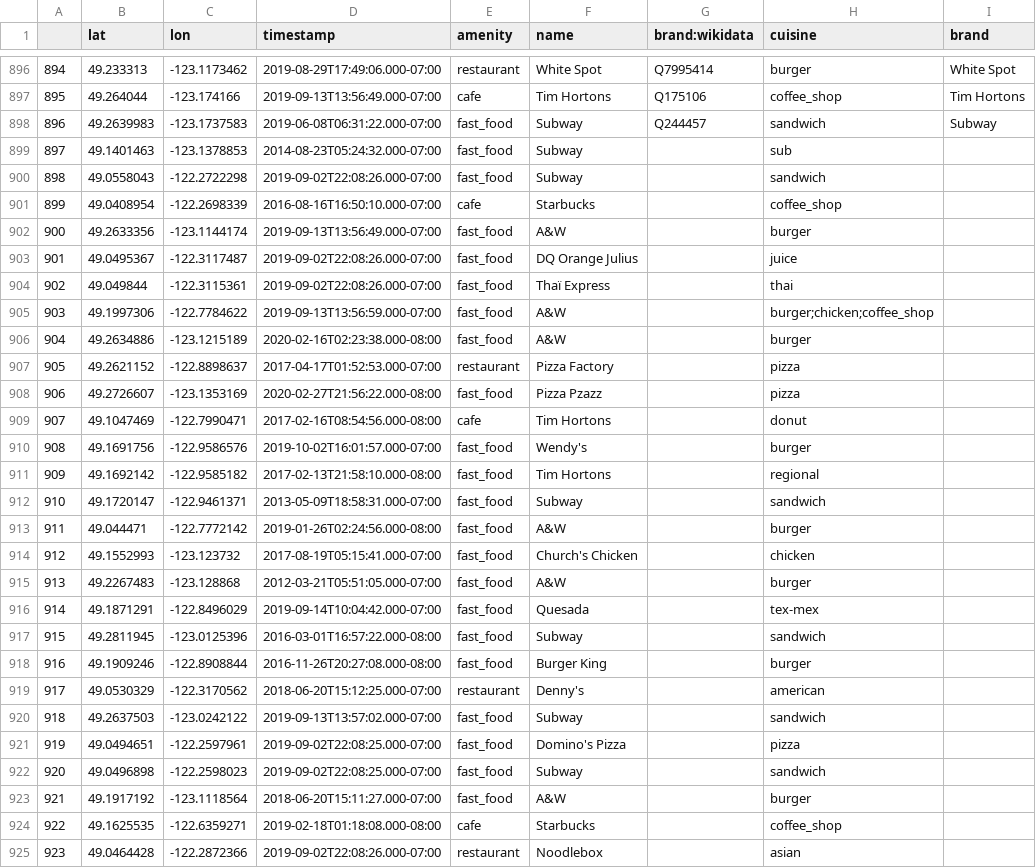
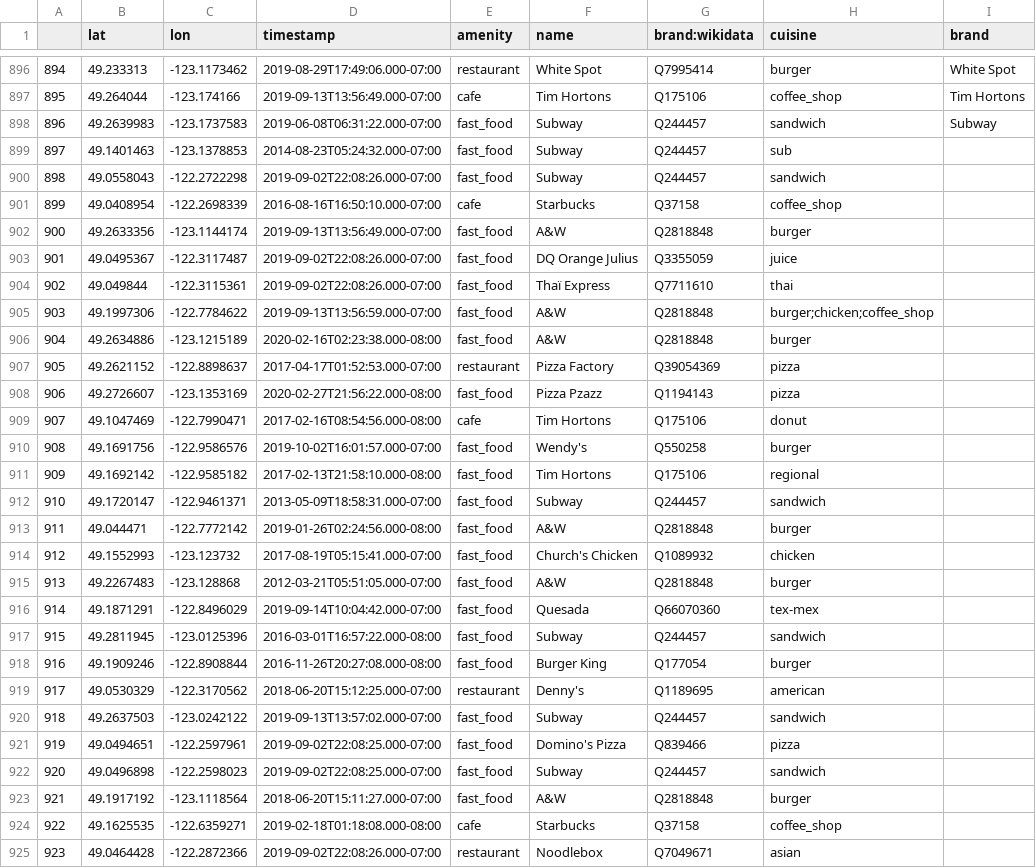
Before and after one commit to rkong04/OSM-Data-Analysis, a CSV file: chain_restaurants.csv, drawn as a sheet; only a part is shown, gaps mark what is left out; the diff covers the shown part only.

Commit message:
Added missing brand:wikidata into chains_from_indep dataframe

```diff
--- a/chain_restaurants.csv
+++ b/chain_restaurants.csv
@@ -898,28 +898,28 @@
 896,49.2639983,-123.1737583,2019-06-08T06:31:22.000-07:00,fast_food,Subway,Q244457,sandwich,Subway
-897,49.1401463,-123.1378853,2014-08-23T05:24:32.000-07:00,fast_food,Subway,,sub,
-898,49.0558043,-122.2722298,2019-09-02T22:08:26.000-07:00,fast_food,Subway,,sandwich,
-899,49.0408954,-122.2698339,2016-08-16T16:50:10.000-07:00,cafe,Starbucks,,coffee_shop,
-900,49.2633356,-123.1144174,2019-09-13T13:56:49.000-07:00,fast_food,A&W,,burger,
-901,49.0495367,-122.3117487,2019-09-02T22:08:26.000-07:00,fast_food,DQ Orange Julius,,juice,
-902,49.049844,-122.3115361,2019-09-02T22:08:26.000-07:00,fast_food,Thaï Express,,thai,
-903,49.1997306,-122.7784622,2019-09-13T13:56:59.000-07:00,fast_food,A&W,,burger;chicken;coffee_shop,
-904,49.2634886,-123.1215189,2020-02-16T02:23:38.000-08:00,fast_food,A&W,,burger,
-905,49.2621152,-122.8898637,2017-04-17T01:52:53.000-07:00,restaurant,Pizza Factory,,pizza,
-906,49.2726607,-123.1353169,2020-02-27T21:56:22.000-08:00,fast_food,Pizza Pzazz,,pizza,
-907,49.1047469,-122.7990471,2017-02-16T08:54:56.000-08:00,cafe,Tim Hortons,,donut,
-908,49.1691756,-122.9586576,2019-10-02T16:01:57.000-07:00,fast_food,Wendy's,,burger,
-909,49.1692142,-122.9585182,2017-02-13T21:58:10.000-08:00,fast_food,Tim Hortons,,regional,
-910,49.1720147,-122.9461371,2013-05-09T18:58:31.000-07:00,fast_food,Subway,,sandwich,
-911,49.044471,-122.7772142,2019-01-26T02:24:56.000-08:00,fast_food,A&W,,burger,
-912,49.1552993,-123.123732,2017-08-19T05:15:41.000-07:00,fast_food,Church's Chicken,,chicken,
-913,49.2267483,-123.128868,2012-03-21T05:51:05.000-07:00,fast_food,A&W,,burger,
-914,49.1871291,-122.8496029,2019-09-14T10:04:42.000-07:00,fast_food,Quesada,,tex-mex,
-915,49.2811945,-123.0125396,2016-03-01T16:57:22.000-08:00,fast_food,Subway,,sandwich,
-916,49.1909246,-122.8908844,2016-11-26T20:27:08.000-08:00,fast_food,Burger King,,burger,
-917,49.0530329,-122.3170562,2018-06-20T15:12:25.000-07:00,restaurant,Denny's,,american,
-918,49.2637503,-123.0242122,2019-09-13T13:57:02.000-07:00,fast_food,Subway,,sandwich,
-919,49.0494651,-122.2597961,2019-09-02T22:08:25.000-07:00,fast_food,Domino's Pizza,,pizza,
-920,49.0496898,-122.2598023,2019-09-02T22:08:25.000-07:00,fast_food,Subway,,sandwich,
-921,49.1917192,-123.1118564,2018-06-20T15:11:27.000-07:00,fast_food,A&W,,burger,
-922,49.1625535,-122.6359271,2019-02-18T01:18:08.000-08:00,cafe,Starbucks,,coffee_shop,
-923,49.0464428,-122.2872366,2019-09-02T22:08:26.000-07:00,restaurant,Noodlebox,,asian,
+897,49.1401463,-123.1378853,2014-08-23T05:24:32.000-07:00,fast_food,Subway,Q244457,sub,
+898,49.0558043,-122.2722298,2019-09-02T22:08:26.000-07:00,fast_food,Subway,Q244457,sandwich,
+899,49.0408954,-122.2698339,2016-08-16T16:50:10.000-07:00,cafe,Starbucks,Q37158,coffee_shop,
+900,49.2633356,-123.1144174,2019-09-13T13:56:49.000-07:00,fast_food,A&W,Q2818848,burger,
+901,49.0495367,-122.3117487,2019-09-02T22:08:26.000-07:00,fast_food,DQ Orange Julius,Q3355059,juice,
+902,49.049844,-122.3115361,2019-09-02T22:08:26.000-07:00,fast_food,Thaï Express,Q7711610,thai,
+903,49.1997306,-122.7784622,2019-09-13T13:56:59.000-07:00,fast_food,A&W,Q2818848,burger;chicken;coffee_shop,
+904,49.2634886,-123.1215189,2020-02-16T02:23:38.000-08:00,fast_food,A&W,Q2818848,burger,
+905,49.2621152,-122.8898637,2017-04-17T01:52:53.000-07:00,restaurant,Pizza Factory,Q39054369,pizza,
+906,49.2726607,-123.1353169,2020-02-27T21:56:22.000-08:00,fast_food,Pizza Pzazz,Q1194143,pizza,
+907,49.1047469,-122.7990471,2017-02-16T08:54:56.000-08:00,cafe,Tim Hortons,Q175106,donut,
+908,49.1691756,-122.9586576,2019-10-02T16:01:57.000-07:00,fast_food,Wendy's,Q550258,burger,
+909,49.1692142,-122.9585182,2017-02-13T21:58:10.000-08:00,fast_food,Tim Hortons,Q175106,regional,
+910,49.1720147,-122.9461371,2013-05-09T18:58:31.000-07:00,fast_food,Subway,Q244457,sandwich,
+911,49.044471,-122.7772142,2019-01-26T02:24:56.000-08:00,fast_food,A&W,Q2818848,burger,
+912,49.1552993,-123.123732,2017-08-19T05:15:41.000-07:00,fast_food,Church's Chicken,Q1089932,chicken,
+913,49.2267483,-123.128868,2012-03-21T05:51:05.000-07:00,fast_food,A&W,Q2818848,burger,
+914,49.1871291,-122.8496029,2019-09-14T10:04:42.000-07:00,fast_food,Quesada,Q66070360,tex-mex,
+915,49.2811945,-123.0125396,2016-03-01T16:57:22.000-08:00,fast_food,Subway,Q244457,sandwich,
+916,49.1909246,-122.8908844,2016-11-26T20:27:08.000-08:00,fast_food,Burger King,Q177054,burger,
+917,49.0530329,-122.3170562,2018-06-20T15:12:25.000-07:00,restaurant,Denny's,Q1189695,american,
+918,49.2637503,-123.0242122,2019-09-13T13:57:02.000-07:00,fast_food,Subway,Q244457,sandwich,
+919,49.0494651,-122.2597961,2019-09-02T22:08:25.000-07:00,fast_food,Domino's Pizza,Q839466,pizza,
+920,49.0496898,-122.2598023,2019-09-02T22:08:25.000-07:00,fast_food,Subway,Q244457,sandwich,
+921,49.1917192,-123.1118564,2018-06-20T15:11:27.000-07:00,fast_food,A&W,Q2818848,burger,
+922,49.1625535,-122.6359271,2019-02-18T01:18:08.000-08:00,cafe,Starbucks,Q37158,coffee_shop,
+923,49.0464428,-122.2872366,2019-09-02T22:08:26.000-07:00,restaurant,Noodlebox,Q7049671,asian,
```
Also changed, not shown: 103 edited cells elsewhere in this file, 2 other files.
